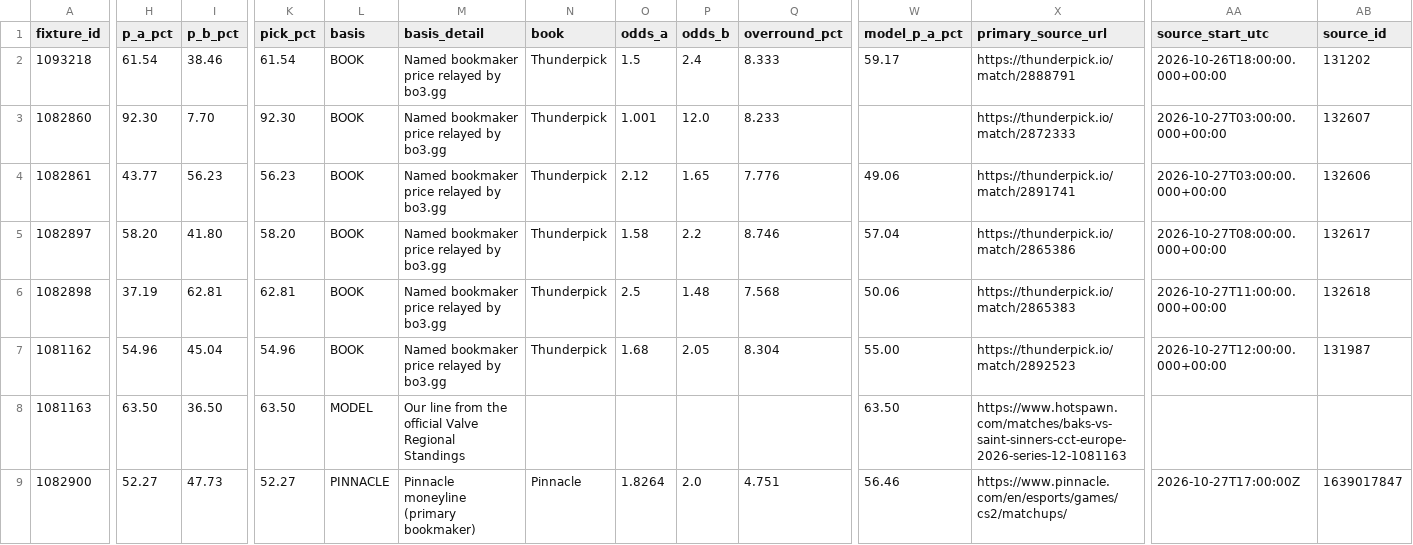
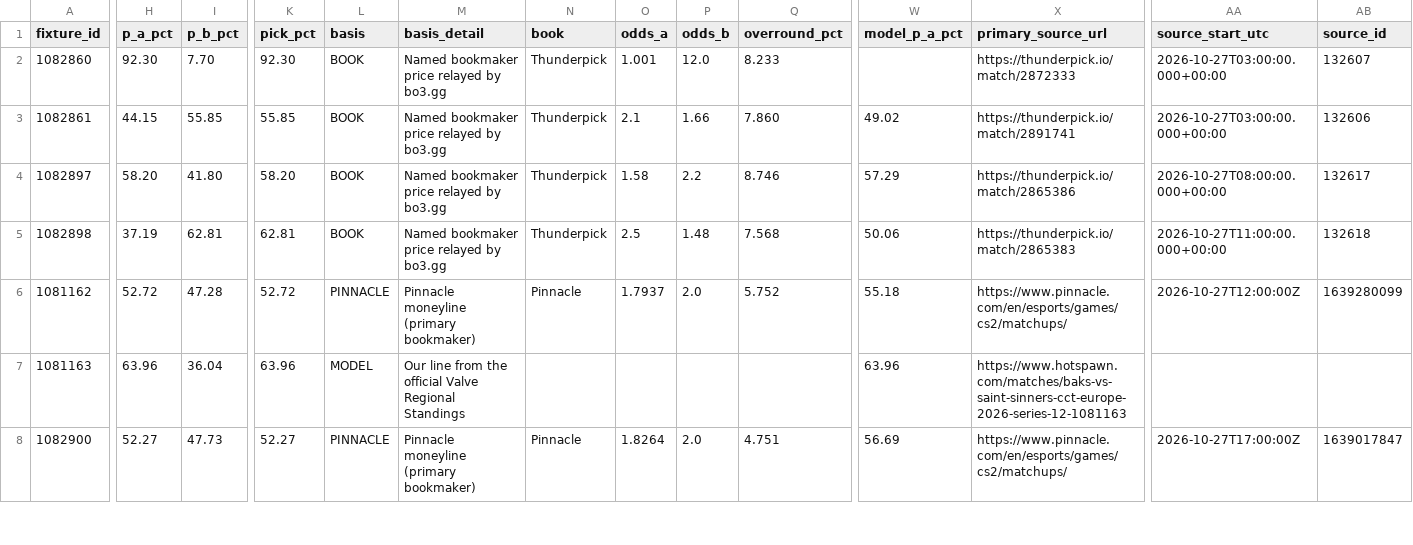
Before and after one commit to buffedlizard55-lab/MaltaProj1, a CSV file: briefing/data/picks.csv, drawn as a sheet; only a part is shown, gaps mark what is left out; removed rows and columns are numbered as before the commit, all else as after; rows hold the shown columns only; the diff covers the shown part only; the diff names each change by its address in the sheet, - before the commit and + after, or states it on an @@ line.

```diff
--- a/briefing/data/picks.csv
+++ b/briefing/data/picks.csv
-row 2: 1093218 | 61.54 | 38.46 | 61.54 | BOOK | Named bookmaker price relayed by bo3.gg | Thunderpick | 1.5 | 2.4 | 8.333 | 59.17 | https://thunderpick.io/match/2888791 | 2026-10-26T18:00:00.000+00:00 | 131202
-H3 (p_a_pct): 43.77
+H3 (p_a_pct): 44.15
-I3 (p_b_pct): 56.23
+I3 (p_b_pct): 55.85
-K3 (pick_pct): 56.23
+K3 (pick_pct): 55.85
-O3 (odds_a): 2.12
+O3 (odds_a): 2.1
-P3 (odds_b): 1.65
+P3 (odds_b): 1.66
-Q3 (overround_pct): 7.776
+Q3 (overround_pct): 7.860
-W3 (model_p_a_pct): 49.06
+W3 (model_p_a_pct): 49.02
-W4 (model_p_a_pct): 57.04
+W4 (model_p_a_pct): 57.29
-H6 (p_a_pct): 54.96
+H6 (p_a_pct): 52.72
-I6 (p_b_pct): 45.04
+I6 (p_b_pct): 47.28
-K6 (pick_pct): 54.96
+K6 (pick_pct): 52.72
-L6 (basis): BOOK
+L6 (basis): PINNACLE
-M6 (basis_detail): Named bookmaker price relayed by bo3.gg
+M6 (basis_detail): Pinnacle moneyline (primary bookmaker)
-N6 (book): Thunderpick
+N6 (book): Pinnacle
-O6 (odds_a): 1.68
+O6 (odds_a): 1.7937
-P6 (odds_b): 2.05
+P6 (odds_b): 2.0
-Q6 (overround_pct): 8.304
+Q6 (overround_pct): 5.752
-W6 (model_p_a_pct): 55.00
+W6 (model_p_a_pct): 55.18
-X6 (primary_source_url): https://thunderpick.io/match/2892523
+X6 (primary_source_url): https://www.pinnacle.com/en/esports/games/cs2/matchups/
-AA6 (source_start_utc): 2026-10-27T12:00:00.000+00:00
+AA6 (source_start_utc): 2026-10-27T12:00:00Z
-AB6 (source_id): 131987
+AB6 (source_id): 1639280099
-H7 (p_a_pct): 63.50
+H7 (p_a_pct): 63.96
-I7 (p_b_pct): 36.50
+I7 (p_b_pct): 36.04
-K7 (pick_pct): 63.50
+K7 (pick_pct): 63.96
-W7 (model_p_a_pct): 63.50
+W7 (model_p_a_pct): 63.96
-W8 (model_p_a_pct): 56.46
+W8 (model_p_a_pct): 56.69
```
Also changed, not shown: 28 edited cells elsewhere in this file, briefing/data/fixtures.csv, briefing/data/flags.csv, 10 other files.
